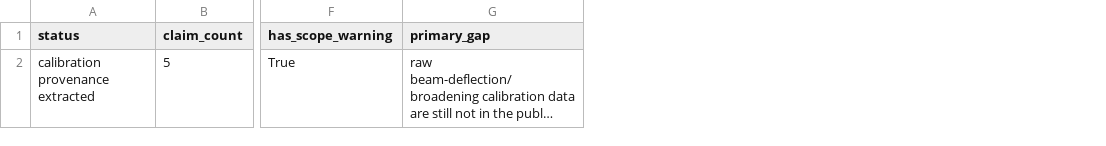
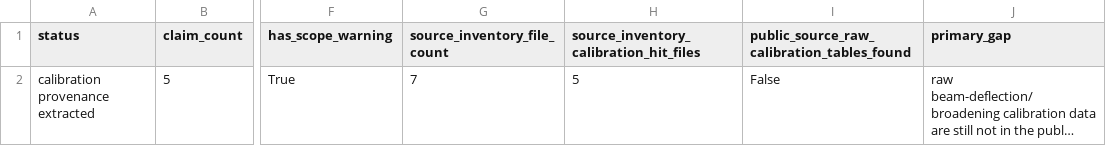
Before and after one commit to workingclassbuddha/cd-quantum-measurement, a CSV file: outputs/kokorowski_calibration_provenance/kokorowski_calibration_provenance_summary.csv, drawn as a sheet; only a part is shown, gaps mark what is left out; long unchanged cells end in …; the diff names each change by its address in the sheet, - before the commit and + after, or states it on an @@ line.

Commit message:
inventory Kokorowski public calibration source

```diff
--- a/outputs/kokorowski_calibration_provenance/kokorowski_calibration_provenance_summary.csv
+++ b/outputs/kokorowski_calibration_provenance/kokorowski_calibration_provenance_summary.csv
+column G (source_inventory_file_count), row 2: 7
+column H, rows 1-2: source_inventory_calibration_hit_files | 5
+column I, rows 1-2: public_source_raw_calibration_tables_found | False
```
Also changed, not shown: outputs/current_goal_audit/current_goal_completion_checklist.csv, outputs/current_goal_audit/current_goal_completion_summary.csv, 5 other files.
